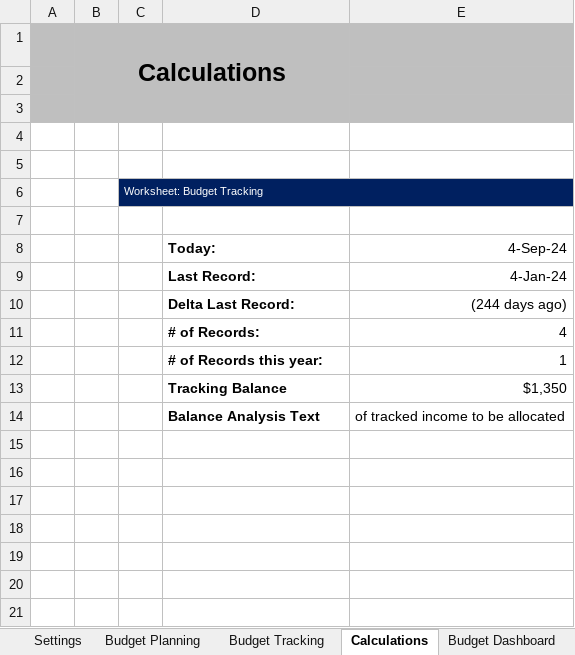
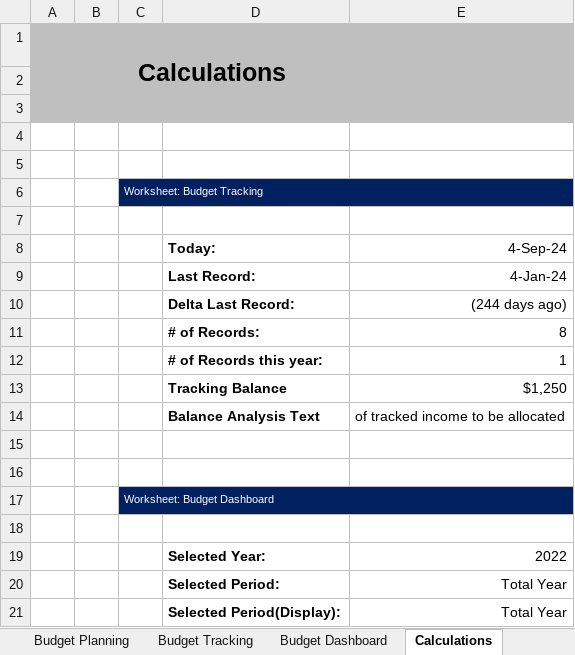
Before and after one commit to Chengalex96/DataCamp-Projects, an Excel workbook: Personal Budget Spreadsheet.xlsx, sheet Calculations, drawn as a sheet; values as stored, in another font and other column widths than the file's, no borders; the diff names each change by its address in the sheet, - before the commit and + after, or states it on an @@ line.

Commit message:
Update Personal Budget Spreadsheet.xlsx

```diff
--- a/Personal Budget Spreadsheet.xlsx (sheet Calculations)
+++ b/Personal Budget Spreadsheet.xlsx (sheet Calculations)
@@ sheet tab order changed: Budget Planning | Budget Tracking | Budget Dashboard | Calculations @@
-E11 (4-Sep-24): 4
+E11 (4-Sep-24): 8
-E13 (4-Sep-24): $1,350
+E13 (4-Sep-24): $1,250
+row 15: (empty)
+row 16: (empty)
+row 17:  |  | Worksheet: Budget Dashboard
+row 18: (empty)
+row 19:  |  |  | Selected Year: | 2022
+row 20:  |  |  | Selected Period: | Total Year
+row 21:  |  |  | Selected Period(Display): | Total Year
```
Also changed, not shown: sheet Budget Dashboard, sheet Budget Planning, sheet Budget Tracking, hidden cells, charts or pictures.
